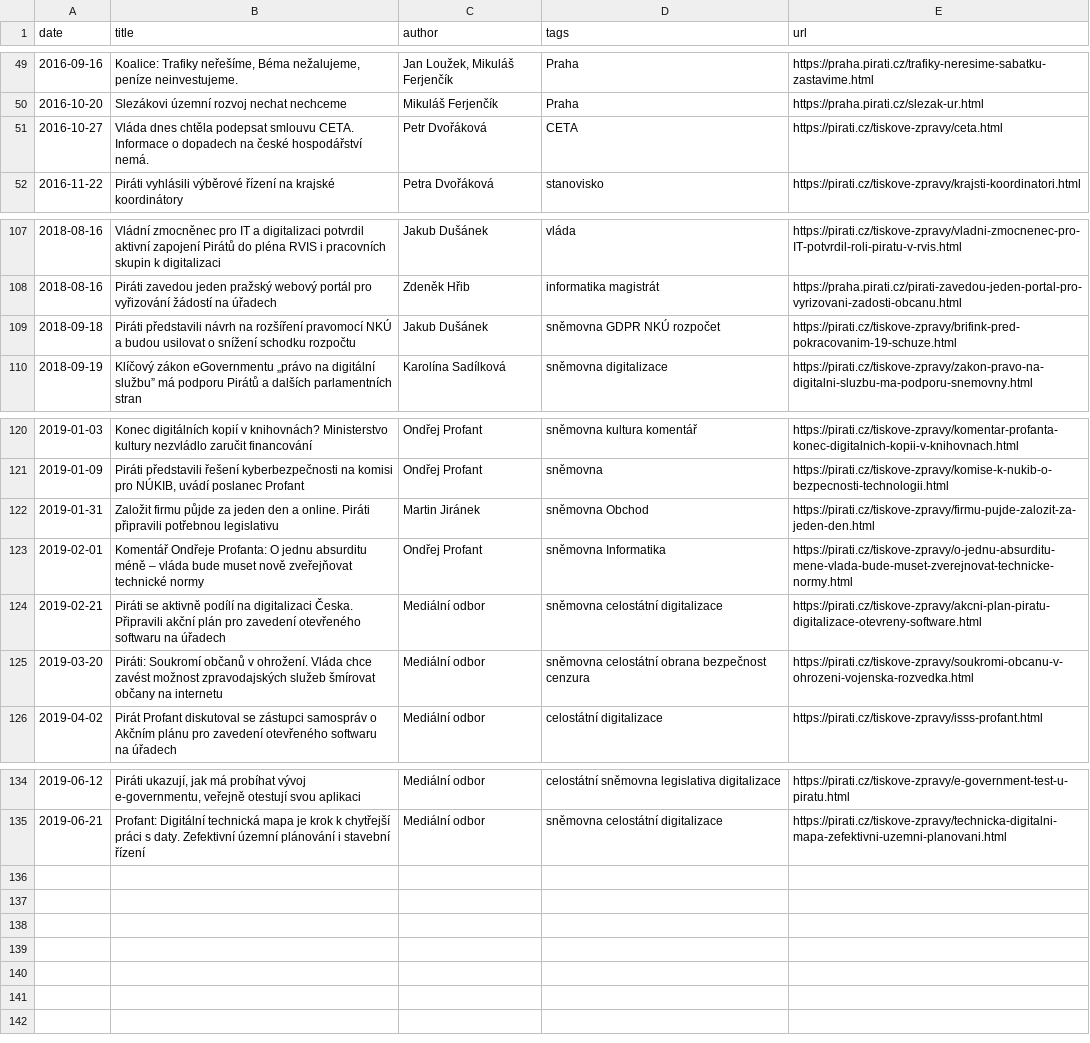
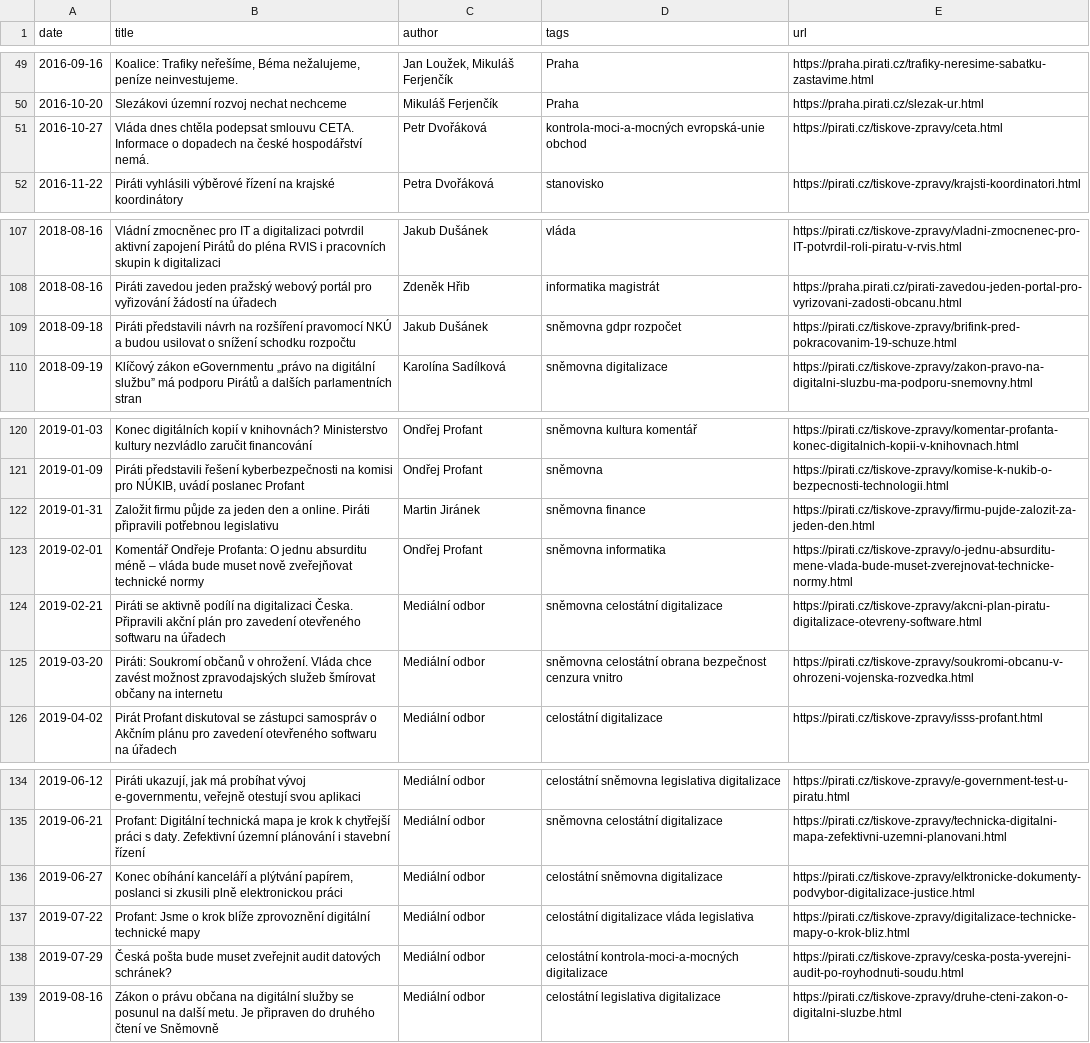
Before and after one commit to Kedrigern/profant.eu, a CSV file: _data/media.csv, drawn as a sheet; only a part is shown, gaps mark what is left out.

Commit message:
Nové mediální výstupy

```diff
--- a/_data/media.csv
+++ b/_data/media.csv
@@ -50,3 +50,3 @@ date,title,author,tags,url
 2016-10-20,Slezákovi územní rozvoj nechat nechceme,Mikuláš Ferjenčík,Praha,https://praha.pirati.cz/slezak-ur.html
-2016-10-27,Vláda dnes chtěla podepsat smlouvu CETA. Informace o dopadech na české hospodářství nemá.,Petr Dvořáková,CETA,https://pirati.cz/tiskove-zpravy/ceta.html
+2016-10-27,Vláda dnes chtěla podepsat smlouvu CETA. Informace o dopadech na české hospodářství nemá.,Petr Dvořáková,kontrola-moci-a-mocných evropská-unie obchod,https://pirati.cz/tiskove-zpravy/ceta.html
 2016-11-22,Piráti vyhlásili výběrové řízení na krajské koordinátory,Petra Dvořáková,stanovisko,https://pirati.cz/tiskove-zpravy/krajsti-koordinatori.html
@@ -108,3 +108,3 @@ date,title,author,tags,url
 2018-08-16,Piráti zavedou jeden pražský webový portál pro vyřizování žádostí na úřadech,Zdeněk Hřib,informatika magistrát,https://praha.pirati.cz/pirati-zavedou-jeden-portal-pro-vyrizovani-zadosti-obcanu.html
-2018-09-18,Piráti představili návrh na rozšíření pravomocí NKÚ a budou usilovat o snížení schodku rozpočtu,Jakub Dušánek,sněmovna GDPR NKÚ rozpočet,https://pirati.cz/tiskove-zpravy/brifink-pred-pokracovanim-19-schuze.html
+2018-09-18,Piráti představili návrh na rozšíření pravomocí NKÚ a budou usilovat o snížení schodku rozpočtu,Jakub Dušánek,sněmovna gdpr rozpočet,https://pirati.cz/tiskove-zpravy/brifink-pred-pokracovanim-19-schuze.html
 2018-09-19,Klíčový zákon eGovernmentu „právo na digitální službu” má podporu Pirátů a dalších parlamentních stran,Karolína Sadílková,sněmovna digitalizace,https://pirati.cz/tiskove-zpravy/zakon-pravo-na-digitalni-sluzbu-ma-podporu-snemovny.html
@@ -121,6 +121,6 @@ date,title,author,tags,url
 2019-01-09,"Piráti představili řešení kyberbezpečnosti na komisi pro NÚKIB, uvádí poslanec Profant",Ondřej Profant,sněmovna,https://pirati.cz/tiskove-zpravy/komise-k-nukib-o-bezpecnosti-technologii.html
-2019-01-31,Založit firmu půjde za jeden den a online. Piráti připravili potřebnou legislativu,Martin Jiránek,sněmovna Obchod,https://pirati.cz/tiskove-zpravy/firmu-pujde-zalozit-za-jeden-den.html
-2019-02-01,Komentář Ondřeje Profanta: O jednu absurditu méně – vláda bude muset nově zveřejňovat technické normy,Ondřej Profant,sněmovna Informatika,https://pirati.cz/tiskove-zpravy/o-jednu-absurditu-mene-vlada-bude-muset-zverejnovat-technicke-normy.html
+2019-01-31,Založit firmu půjde za jeden den a online. Piráti připravili potřebnou legislativu,Martin Jiránek,sněmovna finance,https://pirati.cz/tiskove-zpravy/firmu-pujde-zalozit-za-jeden-den.html
+2019-02-01,Komentář Ondřeje Profanta: O jednu absurditu méně – vláda bude muset nově zveřejňovat technické normy,Ondřej Profant,sněmovna informatika,https://pirati.cz/tiskove-zpravy/o-jednu-absurditu-mene-vlada-bude-muset-zverejnovat-technicke-normy.html
 2019-02-21,Piráti se aktivně podílí na digitalizaci Česka. Připravili akční plán pro zavedení otevřeného softwaru na úřadech,Mediální odbor,sněmovna celostátní digitalizace,https://pirati.cz/tiskove-zpravy/akcni-plan-piratu-digitalizace-otevreny-software.html
-2019-03-20,Piráti: Soukromí občanů v ohrožení. Vláda chce zavést možnost zpravodajských služeb šmírovat občany na internetu ,Mediální odbor,sněmovna celostátní obrana bezpečnost cenzura,https://pirati.cz/tiskove-zpravy/soukromi-obcanu-v-ohrozeni-vojenska-rozvedka.html
+2019-03-20,Piráti: Soukromí občanů v ohrožení. Vláda chce zavést možnost zpravodajských služeb šmírovat občany na internetu ,Mediální odbor,sněmovna celostátní obrana bezpečnost cenzura vnitro,https://pirati.cz/tiskove-zpravy/soukromi-obcanu-v-ohrozeni-vojenska-rozvedka.html
 2019-04-02,Pirát Profant diskutoval se zástupci samospráv o Akčním plánu pro zavedení otevřeného softwaru na úřadech,Mediální odbor,celostátní digitalizace,https://pirati.cz/tiskove-zpravy/isss-profant.html
@@ -135 +135,5 @@ date,title,author,tags,url
 2019-06-21,Profant: Digitální technická mapa je krok k chytřejší práci s daty. Zefektivní územní plánování i stavební řízení,Mediální odbor,sněmovna celostátní digitalizace,https://pirati.cz/tiskove-zpravy/technicka-digitalni-mapa-zefektivni-uzemni-planovani.html
+2019-06-27,"Konec obíhání kanceláří a plýtvání papírem, poslanci si zkusili plně elektronickou práci",Mediální odbor,celostátní sněmovna digitalizace,https://pirati.cz/tiskove-zpravy/elktronicke-dokumenty-podvybor-digitalizace-justice.html
+2019-07-22,Profant: Jsme o krok blíže zprovoznění digitální technické mapy,Mediální odbor,celostátní digitalizace vláda legislativa,https://pirati.cz/tiskove-zpravy/digitalizace-technicke-mapy-o-krok-bliz.html
+2019-07-29,Česká pošta bude muset zveřejnit audit datových schránek?,Mediální odbor,celostátní kontrola-moci-a-mocných digitalizace,https://pirati.cz/tiskove-zpravy/ceska-posta-yverejni-audit-po-royhodnuti-soudu.html
+2019-08-16,Zákon o právu občana na digitální služby se posunul na další metu. Je připraven do druhého čtení ve Sněmovně,Mediální odbor,celostátní legislativa digitalizace,https://pirati.cz/tiskove-zpravy/druhe-cteni-zakon-o-digitalni-sluzbe.html
```
